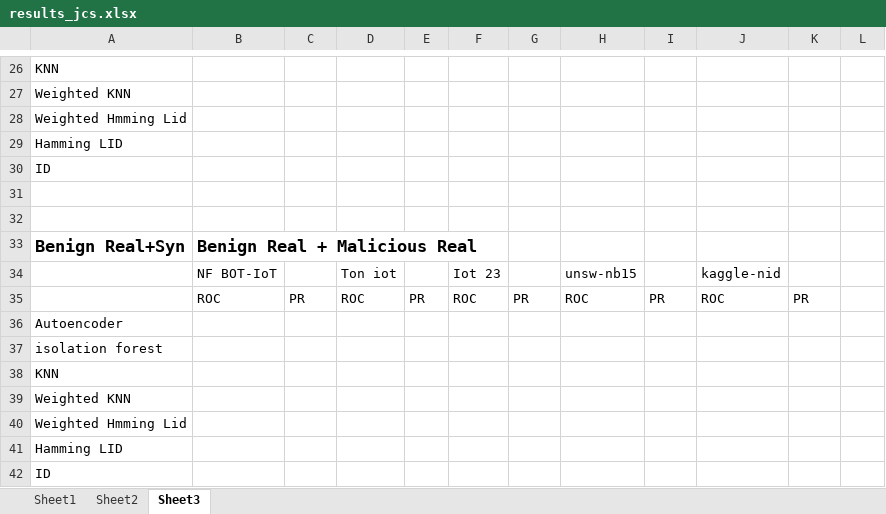
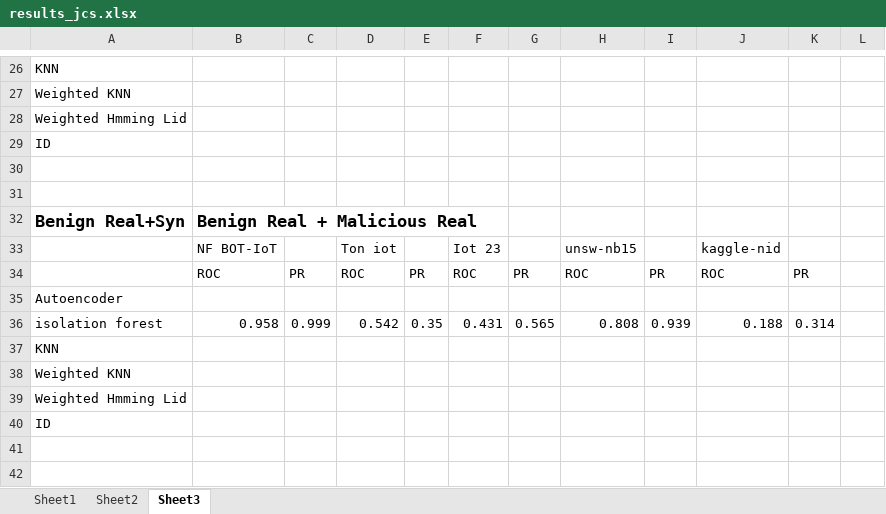
Before and after one commit to mattgorb/id_lid_iot, an Excel workbook: results_jcs.xlsx, sheet Sheet3, drawn as a sheet; only a part is shown, gaps mark what is left out; values as stored, in another font and other column widths than the file's, no borders; removed rows and columns are numbered as before the commit, all else as after; the diff names each change by its address in the sheet, - before the commit and + after, or states it on an @@ line.

```diff
--- a/results_jcs.xlsx (sheet Sheet3)
+++ b/results_jcs.xlsx (sheet Sheet3)
-row 29: Hamming LID
-row 37: isolation forest
+row 36: isolation forest | 0.958 | 0.999 | 0.542 | 0.35 | 0.431 | 0.565 | 0.808 | 0.939 | 0.188 | 0.314
-row 41: Hamming LID
```
Also changed, not shown: 3 other files.
